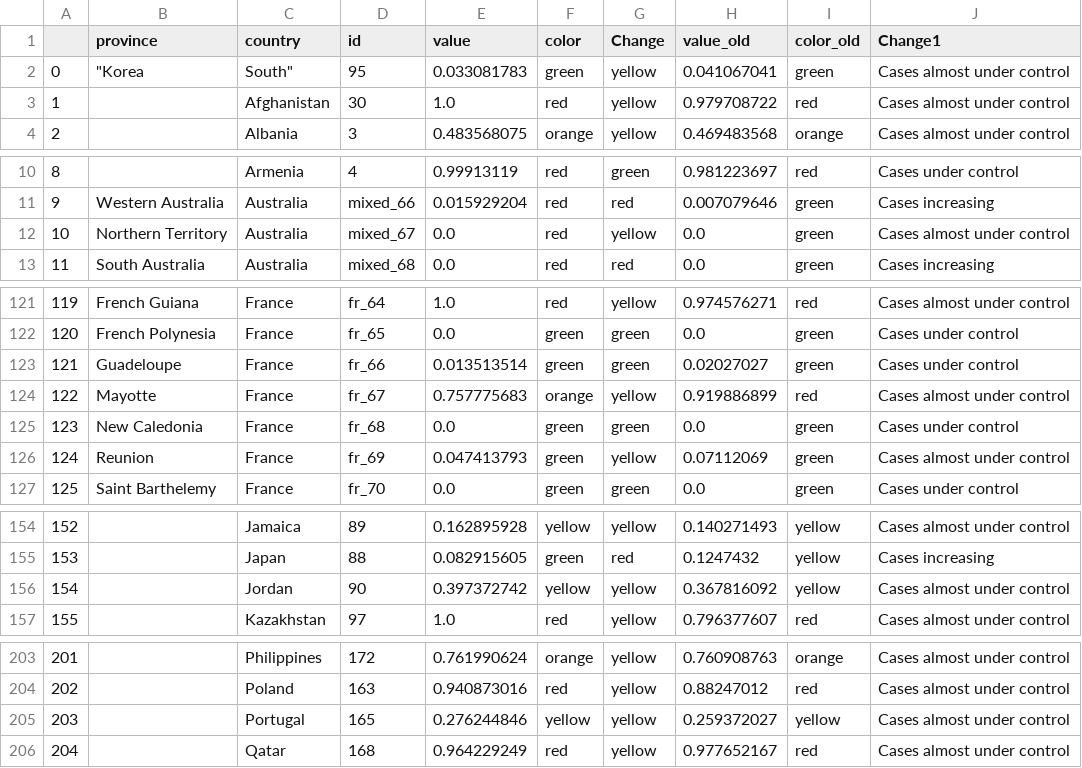
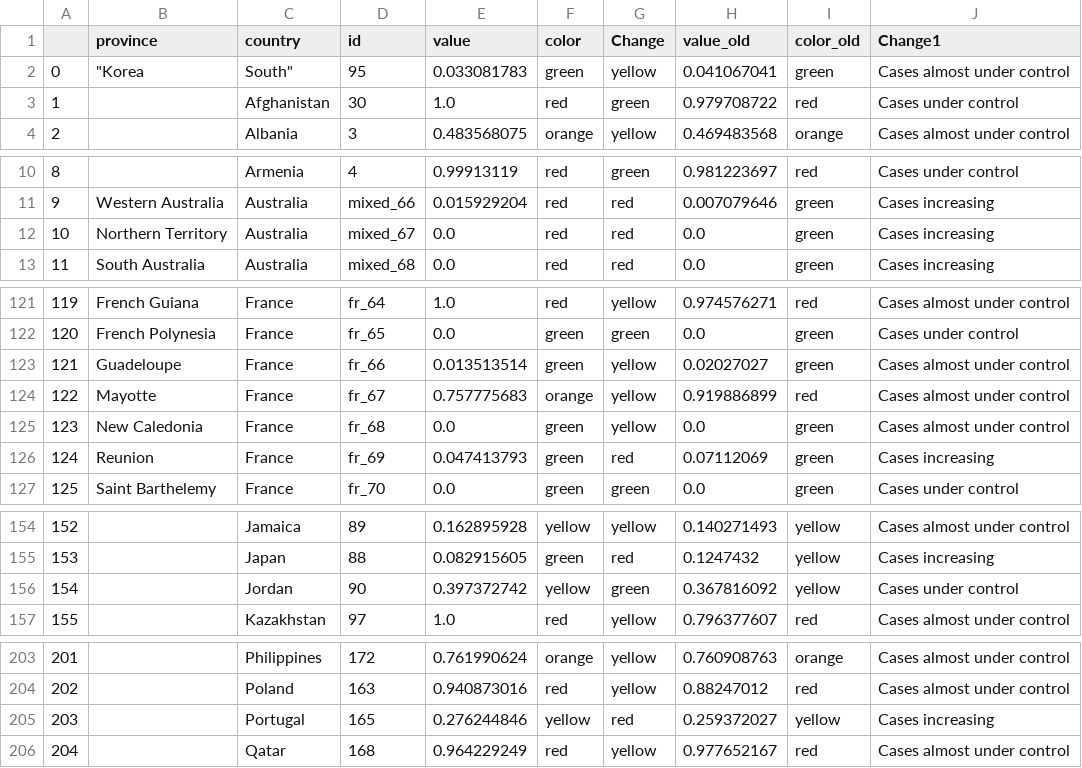
Before and after one commit to obuchel/COVID-19_map, a CSV file: classification_ids3.csv, drawn as a sheet; only a part is shown, gaps mark what is left out; the diff covers the shown part only.

```diff
--- a/classification_ids3.csv
+++ b/classification_ids3.csv
@@ -2,3 +2,3 @@
 0,"""Korea","South""",95,0.033081783,green,yellow,0.041067041,green,Cases almost under control
-1,,Afghanistan,30,1.0,red,yellow,0.979708722,red,Cases almost under control
+1,,Afghanistan,30,1.0,red,green,0.979708722,red,Cases under control
 2,,Albania,3,0.483568075,orange,yellow,0.469483568,orange,Cases almost under control
@@ -11,3 +11,3 @@
 9,Western Australia,Australia,mixed_66,0.015929204,red,red,0.007079646,green,Cases increasing
-10,Northern Territory,Australia,mixed_67,0.0,red,yellow,0.0,green,Cases almost under control
+10,Northern Territory,Australia,mixed_67,0.0,red,red,0.0,green,Cases increasing
 11,South Australia,Australia,mixed_68,0.0,red,red,0.0,green,Cases increasing
@@ -122,6 +122,6 @@
 120,French Polynesia,France,fr_65,0.0,green,green,0.0,green,Cases under control
-121,Guadeloupe,France,fr_66,0.013513514,green,green,0.02027027,green,Cases under control
+121,Guadeloupe,France,fr_66,0.013513514,green,yellow,0.02027027,green,Cases almost under control
 122,Mayotte,France,fr_67,0.757775683,orange,yellow,0.919886899,red,Cases almost under control
-123,New Caledonia,France,fr_68,0.0,green,green,0.0,green,Cases under control
-124,Reunion,France,fr_69,0.047413793,green,yellow,0.07112069,green,Cases almost under control
+123,New Caledonia,France,fr_68,0.0,green,yellow,0.0,green,Cases almost under control
+124,Reunion,France,fr_69,0.047413793,green,red,0.07112069,green,Cases increasing
 125,Saint Barthelemy,France,fr_70,0.0,green,green,0.0,green,Cases under control
@@ -155,3 +155,3 @@
 153,,Japan,88,0.082915605,green,red,0.1247432,yellow,Cases increasing
-154,,Jordan,90,0.397372742,yellow,yellow,0.367816092,yellow,Cases almost under control
+154,,Jordan,90,0.397372742,yellow,green,0.367816092,yellow,Cases under control
 155,,Kazakhstan,97,1.0,red,yellow,0.796377607,red,Cases almost under control
@@ -204,3 +204,3 @@
 202,,Poland,163,0.940873016,red,yellow,0.88247012,red,Cases almost under control
-203,,Portugal,165,0.276244846,yellow,yellow,0.259372027,yellow,Cases almost under control
+203,,Portugal,165,0.276244846,yellow,red,0.259372027,yellow,Cases increasing
 204,,Qatar,168,0.964229249,red,yellow,0.977652167,red,Cases almost under control
```
Also changed, not shown: 8 edited cells elsewhere in this file.
